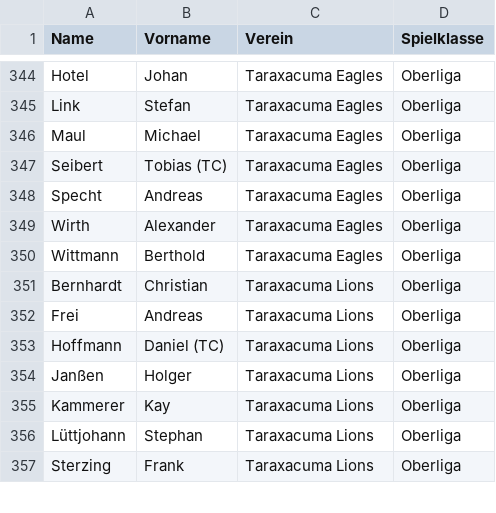
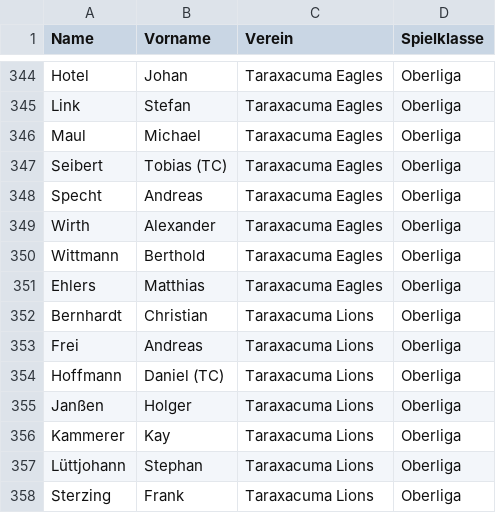
Before and after one commit to maugenst/dart.online.spielbericht, a CSV file: spielbericht/app/data/Spielermeldungen15-16.csv, drawn as a sheet; only a part is shown, gaps mark what is left out.

```diff
--- a/spielbericht/app/data/Spielermeldungen15-16.csv
+++ b/spielbericht/app/data/Spielermeldungen15-16.csv
@@ -350,2 +350,3 @@ Wirth;Alexander;Taraxacuma Eagles;Oberliga
 Wittmann;Berthold;Taraxacuma Eagles;Oberliga
+Ehlers;Matthias;Taraxacuma Eagles;Oberliga
 Bernhardt;Christian;Taraxacuma Lions;Oberliga
```
Also changed, not shown: 2 other files.
